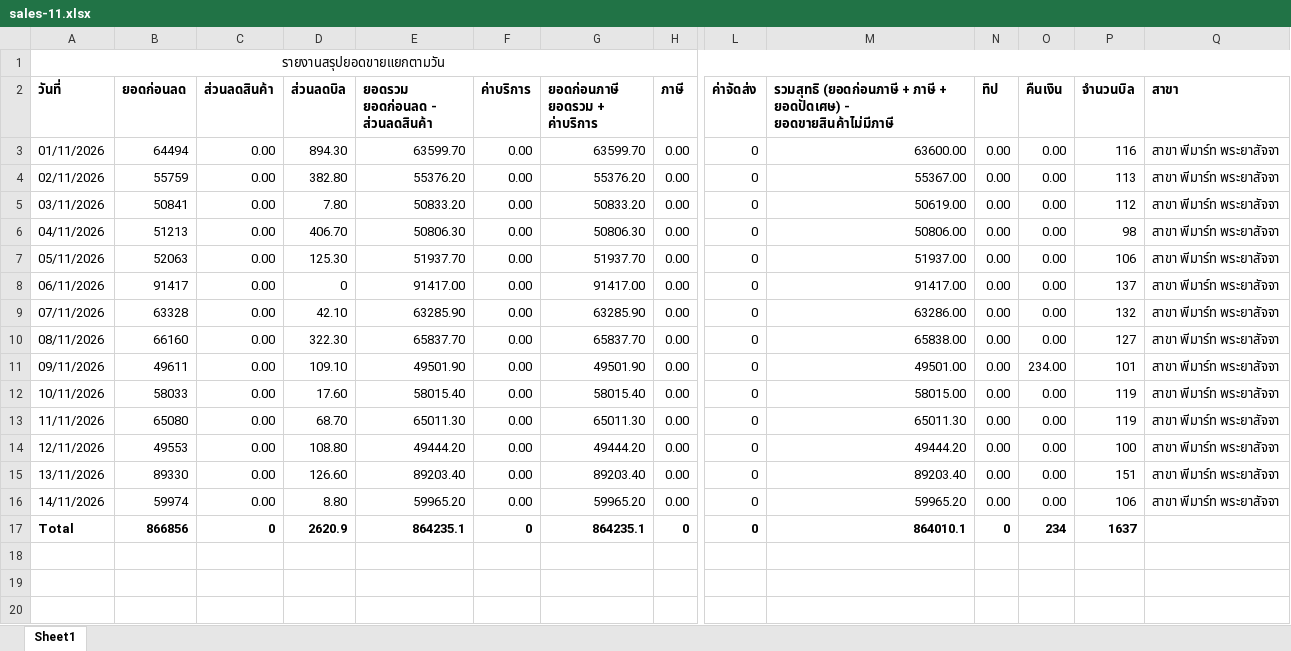
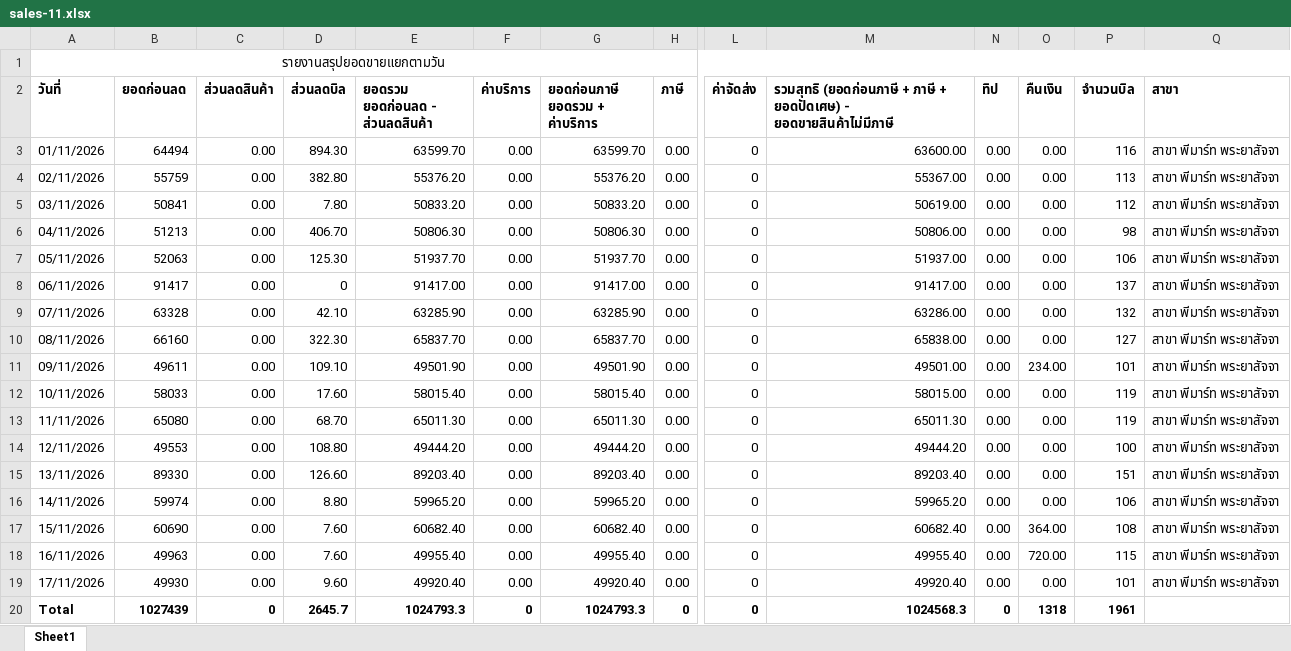
Before and after one commit to Thanadol-cyber/Mendori-Autofetching-Dashboard, an Excel workbook: data/sales-11.xlsx, sheet Sheet1, drawn as a sheet; only a part is shown, gaps mark what is left out; values as stored, in another font and other column widths than the file's, no borders; addresses are those after the commit; rows hold the shown columns only; the diff names each change by its address in the sheet, - before the commit and + after, or states it on an @@ line.

```diff
--- a/data/sales-11.xlsx (sheet Sheet1)
+++ b/data/sales-11.xlsx (sheet Sheet1)
+row 17: 15/11/2026 | 60690 | 0.00 | 7.60 | 60682.40 | 0.00 | 60682.40 | 0.00 | 0 | 60682.40 | 0.00 | 364.00 | 108 | สาขา พีมาร์ท พระยาสัจจา
+row 18: 16/11/2026 | 49963 | 0.00 | 7.60 | 49955.40 | 0.00 | 49955.40 | 0.00 | 0 | 49955.40 | 0.00 | 720.00 | 115 | สาขา พีมาร์ท พระยาสัจจา
+row 19: 17/11/2026 | 49930 | 0.00 | 9.60 | 49920.40 | 0.00 | 49920.40 | 0.00 | 0 | 49920.40 | 0.00 | 0.00 | 101 | สาขา พีมาร์ท พระยาสัจจา
-B20 (ยอดก่อนลด): 866856
+B20 (ยอดก่อนลด): 1027439
-D20 (ส่วนลดบิล): 2620.9
+D20 (ส่วนลดบิล): 2645.7
-E20 (ยอดรวม ยอดก่อนลด - ส่วนลดสินค้า): 864235.1
+E20 (ยอดรวม ยอดก่อนลด - ส่วนลดสินค้า): 1024793.3
-G20 (ยอดก่อนภาษี ยอดรวม + ค่าบริการ): 864235.1
+G20 (ยอดก่อนภาษี ยอดรวม + ค่าบริการ): 1024793.3
-M20: 864010.1
+M20: 1024568.3
-O20 (คืนเงิน): 234
+O20 (คืนเงิน): 1318
-P20 (จำนวนบิล): 1637
+P20 (จำนวนบิล): 1961
```
Also changed, not shown: data/hour-11-2026.xlsx, data/payment-11-2026.xlsx, 2 other files.
